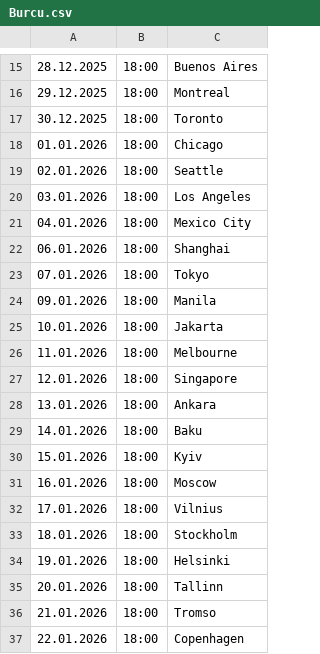
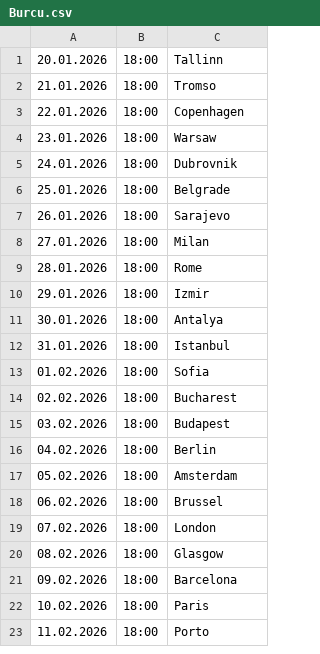
Before and after one commit to cmrdnz/burcu, a CSV file: Burcu.csv, drawn as a sheet; only a part is shown, gaps mark what is left out; the shorter side is filled out with more unchanged rows; the diff covers the shown part only; the diff names each change by its address in the sheet, - before the commit and + after, or states it on an @@ line.

Commit message:
Update Burcu.csv

```diff
--- a/Burcu.csv
+++ b/Burcu.csv
-row 15: 28.12.2025 | 18:00 | Buenos Aires
-row 16: 29.12.2025 | 18:00 | Montreal
-row 17: 30.12.2025 | 18:00 | Toronto
-row 18: 01.01.2026 | 18:00 | Chicago
-row 19: 02.01.2026 | 18:00 | Seattle
-row 20: 03.01.2026 | 18:00 | Los Angeles
-row 21: 04.01.2026 | 18:00 | Mexico City
-row 22: 06.01.2026 | 18:00 | Shanghai
-row 23: 07.01.2026 | 18:00 | Tokyo
-row 24: 09.01.2026 | 18:00 | Manila
-row 25: 10.01.2026 | 18:00 | Jakarta
-row 26: 11.01.2026 | 18:00 | Melbourne
-row 27: 12.01.2026 | 18:00 | Singapore
-row 28: 13.01.2026 | 18:00 | Ankara
-row 29: 14.01.2026 | 18:00 | Baku
-row 30: 15.01.2026 | 18:00 | Kyiv
-row 31: 16.01.2026 | 18:00 | Moscow
-row 32: 17.01.2026 | 18:00 | Vilnius
-row 33: 18.01.2026 | 18:00 | Stockholm
-row 34: 19.01.2026 | 18:00 | Helsinki
```
Also changed, not shown: 14 removed rows elsewhere in this file.
